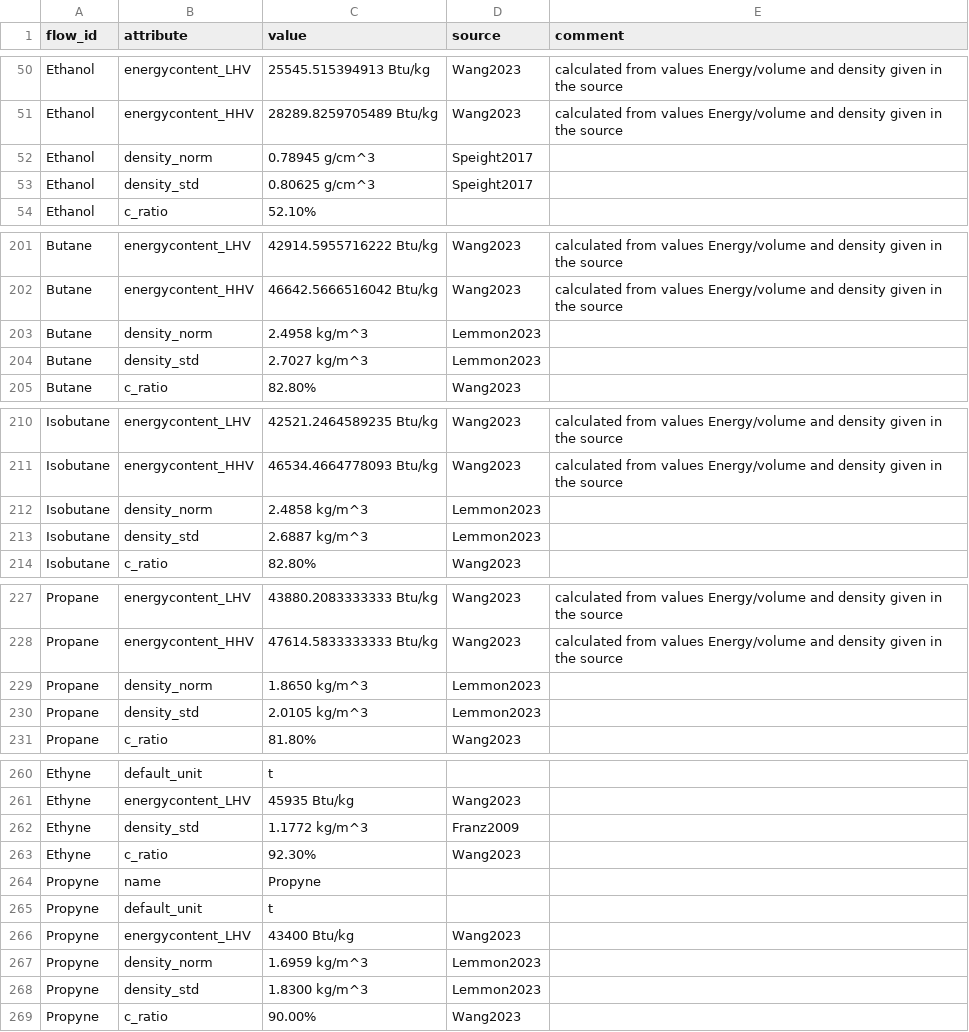
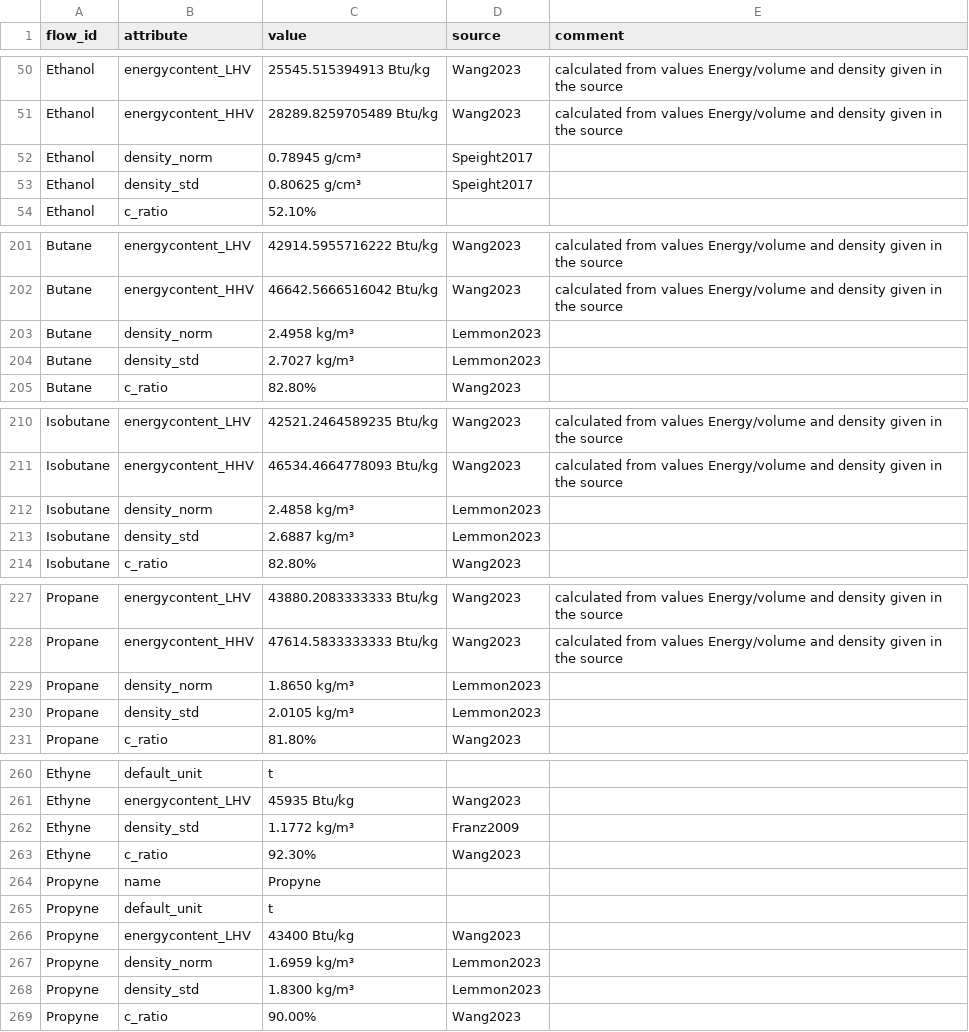
Before and after one commit to PhilippVerpoort/posted, a CSV file: inst/extdata/database/flow_types.csv, drawn as a sheet; only a part is shown, gaps mark what is left out; the diff covers the shown part only.

```diff
--- a/inst/extdata/database/flow_types.csv
+++ b/inst/extdata/database/flow_types.csv
@@ -51,4 +51,4 @@ Ethanol,energycontent_LHV,25545.515394913 Btu/kg,Wang2023,calculated from values
 Ethanol,energycontent_HHV,28289.8259705489 Btu/kg,Wang2023,calculated from values Energy/volume and density given in the source
-Ethanol,density_norm,0.78945 g/cm^3,Speight2017,
-Ethanol,density_std,0.80625 g/cm^3,Speight2017,
+Ethanol,density_norm,0.78945 g/cm³,Speight2017,
+Ethanol,density_std,0.80625 g/cm³,Speight2017,
 Ethanol,c_ratio,52.10%,,
@@ -202,4 +202,4 @@ Butane,energycontent_LHV,42914.5955716222 Btu/kg,Wang2023,calculated from values
 Butane,energycontent_HHV,46642.5666516042 Btu/kg,Wang2023,calculated from values Energy/volume and density given in the source
-Butane,density_norm,2.4958 kg/m^3,Lemmon2023,
-Butane,density_std,2.7027 kg/m^3,Lemmon2023,
+Butane,density_norm,2.4958 kg/m³,Lemmon2023,
+Butane,density_std,2.7027 kg/m³,Lemmon2023,
 Butane,c_ratio,82.80%,Wang2023,
@@ -211,4 +211,4 @@ Isobutane,energycontent_LHV,42521.2464589235 Btu/kg,Wang2023,calculated from val
 Isobutane,energycontent_HHV,46534.4664778093 Btu/kg,Wang2023,calculated from values Energy/volume and density given in the source
-Isobutane,density_norm,2.4858 kg/m^3,Lemmon2023,
-Isobutane,density_std,2.6887 kg/m^3,Lemmon2023,
+Isobutane,density_norm,2.4858 kg/m³,Lemmon2023,
+Isobutane,density_std,2.6887 kg/m³,Lemmon2023,
 Isobutane,c_ratio,82.80%,Wang2023,
@@ -228,4 +228,4 @@ Propane,energycontent_LHV,43880.2083333333 Btu/kg,Wang2023,calculated from value
 Propane,energycontent_HHV,47614.5833333333 Btu/kg,Wang2023,calculated from values Energy/volume and density given in the source
-Propane,density_norm,1.8650 kg/m^3,Lemmon2023,
-Propane,density_std,2.0105 kg/m^3,Lemmon2023,
+Propane,density_norm,1.8650 kg/m³,Lemmon2023,
+Propane,density_std,2.0105 kg/m³,Lemmon2023,
 Propane,c_ratio,81.80%,Wang2023,
@@ -261,3 +261,3 @@ Ethyne,default_unit,t,,
 Ethyne,energycontent_LHV,45935 Btu/kg,Wang2023,
-Ethyne,density_std,1.1772 kg/m^3,Franz2009,
+Ethyne,density_std,1.1772 kg/m³,Franz2009,
 Ethyne,c_ratio,92.30%,Wang2023,
@@ -266,4 +266,4 @@ Propyne,default_unit,t,,
 Propyne,energycontent_LHV,43400 Btu/kg,Wang2023,
-Propyne,density_norm,1.6959 kg/m^3,Lemmon2023,
-Propyne,density_std,1.8300 kg/m^3,Lemmon2023,
+Propyne,density_norm,1.6959 kg/m³,Lemmon2023,
+Propyne,density_std,1.8300 kg/m³,Lemmon2023,
 Propyne,c_ratio,90.00%,Wang2023,
```
Also changed, not shown: 18 edited cells elsewhere in this file, 2 other files.
